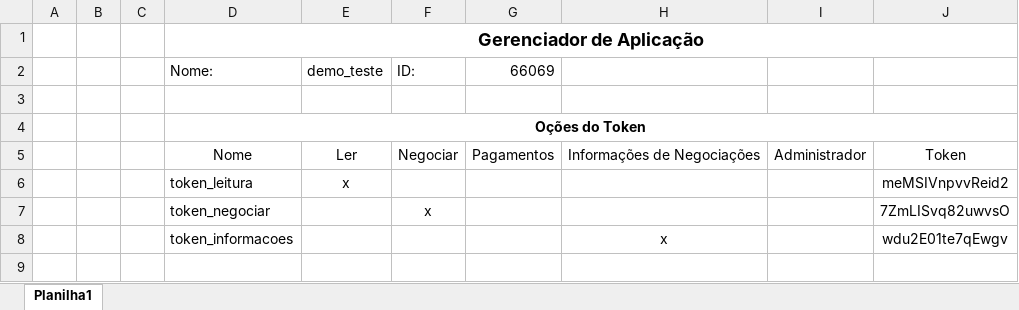
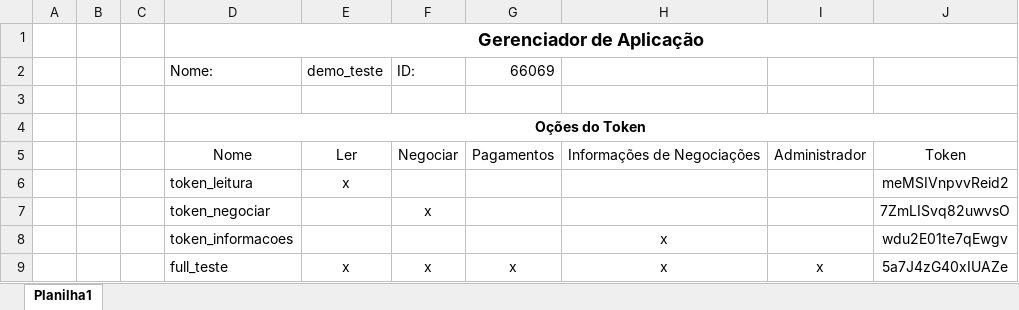
Before and after one commit to PedroCarvalhoF/DEMO.app.deriv, an Excel workbook: Tokens_DEMO.xlsx, sheet Planilha1, drawn as a sheet; values as stored, in another font and other column widths than the file's, no borders; the diff names each change by its address in the sheet, - before the commit and + after, or states it on an @@ line.

```diff
--- a/Tokens_DEMO.xlsx (sheet Planilha1)
+++ b/Tokens_DEMO.xlsx (sheet Planilha1)
+row 9:  |  |  | full_teste | x | x | x | x | x | 5a7J4zG40xIUAZe
```
Also changed, not shown: 14 other files.
